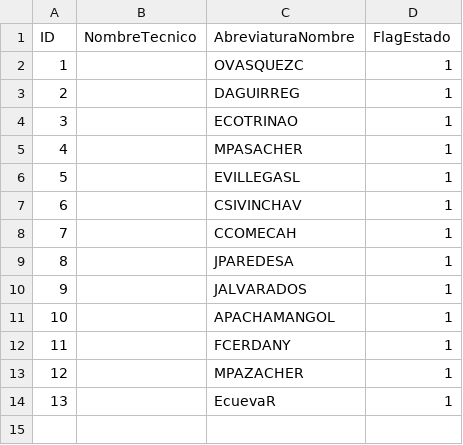
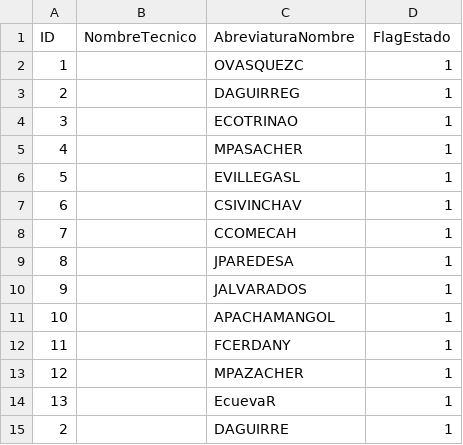
Before and after one commit to GreenTeethSkull/vitaprocamaron, a CSV file: Dim_Tecnico.csv, drawn as a sheet.

```diff
--- a/Dim_Tecnico.csv
+++ b/Dim_Tecnico.csv
@@ -14 +14,2 @@ ID,NombreTecnico,AbreviaturaNombre,FlagEstado
 13,,EcuevaR,1
+2,,DAGUIRRE,1
```
Also changed, not shown: 1 other file.
